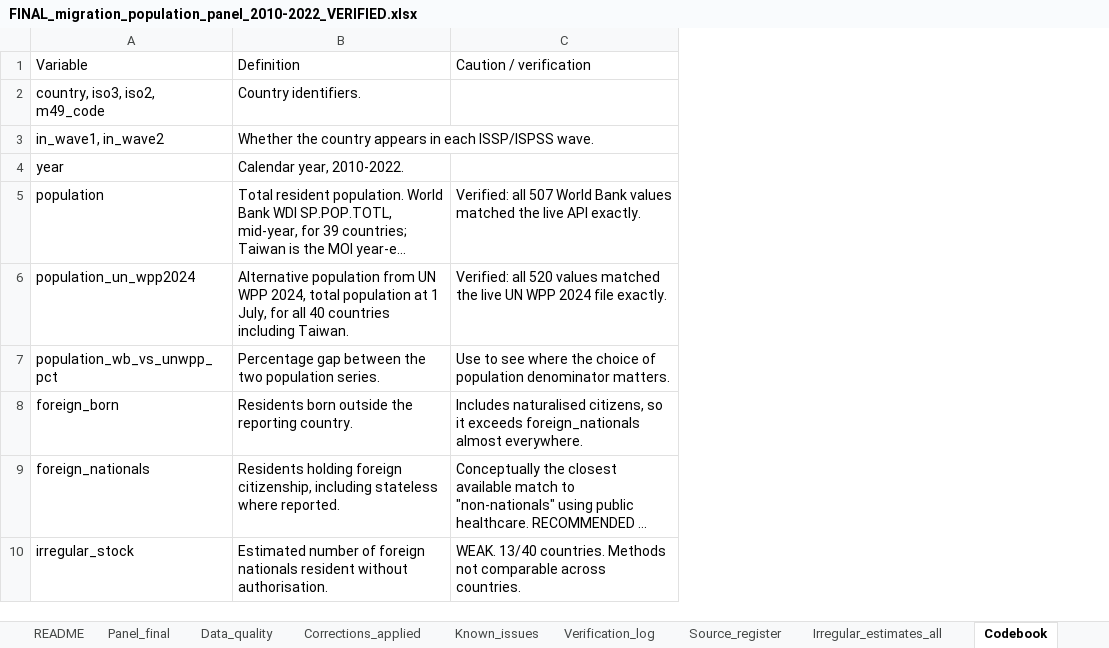
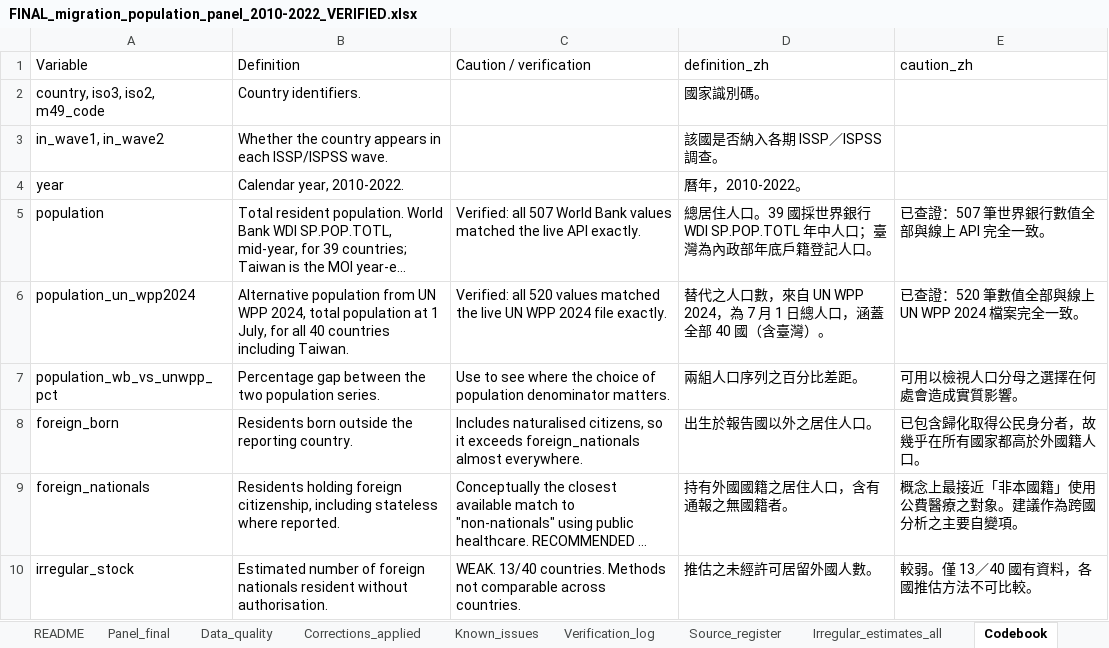
Before and after one commit to raymondkuo/migration-healthcare-attitudes-evidence, an Excel workbook: data/FINAL_migration_population_panel_2010-2022_VERIFIED.xlsx, sheet Codebook, drawn as a sheet; only a part is shown; long unchanged cells end in …; values as stored, in another font and other column widths than the file's, no borders; the diff names each change by its address in the sheet, - before the commit and + after, or states it on an @@ line.

```diff
--- a/data/FINAL_migration_population_panel_2010-2022_VERIFIED.xlsx (sheet Codebook)
+++ b/data/FINAL_migration_population_panel_2010-2022_VERIFIED.xlsx (sheet Codebook)
+column D (definition_zh), rows 2-10: 國家識別碼。 | 該國是否納入各期 ISSP／ISPSS 調查。 | 曆年，2010-2022。 | 總居住人口。39 國採世界銀行 WDI SP.POP.TOTL 年中人口；臺灣為內政部年底戶籍登記人口。 | 替代之人口數，來自 UN WPP 2024，為 7 月 1 日總人口，涵蓋全部 40 國（含臺灣）。 | 兩組人口序列之百分比差距。 | 出生於報告國以外之居住人口。 | 持有外國國籍之居住人口，含有通報之無國籍者。 | 推估之未經許可居留外國人數。
+column E (caution_zh), rows 5-10: 已查證：507 筆世界銀行數值全部與線上 API 完全一致。 | 已查證：520 筆數值全部與線上 UN WPP 2024 檔案完全一致。 | 可用以檢視人口分母之選擇在何處會造成實質影響。 | 已包含歸化取得公民身分者，故幾乎在所有國家都高於外國籍人口。 | 概念上最接近「非本國籍」使用公費醫療之對象。建議作為跨國分析之主要自變項。 | 較弱。僅 13／40 國有資料，各國推估方法不可比較。
```
Also changed, not shown: sheet Known_issues, sheet Irregular_estimates_all, 11 other files.
